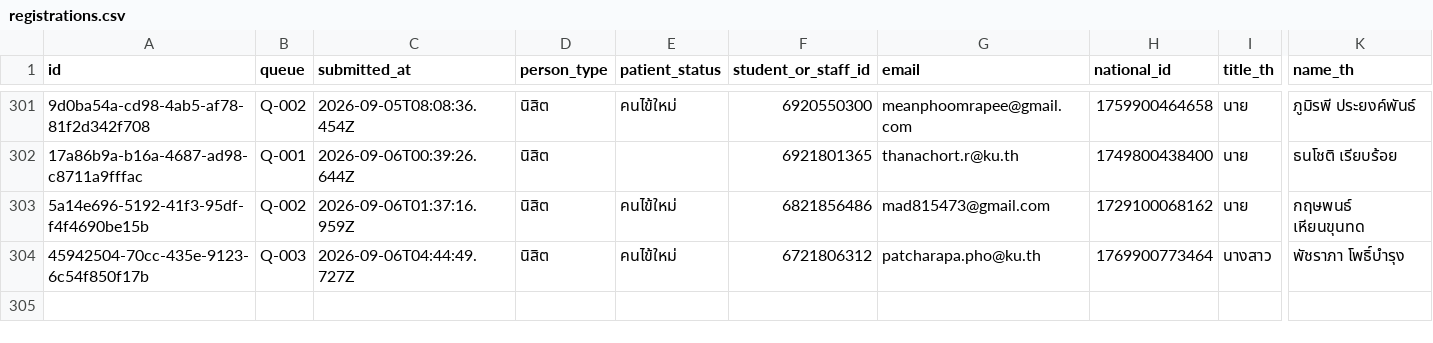
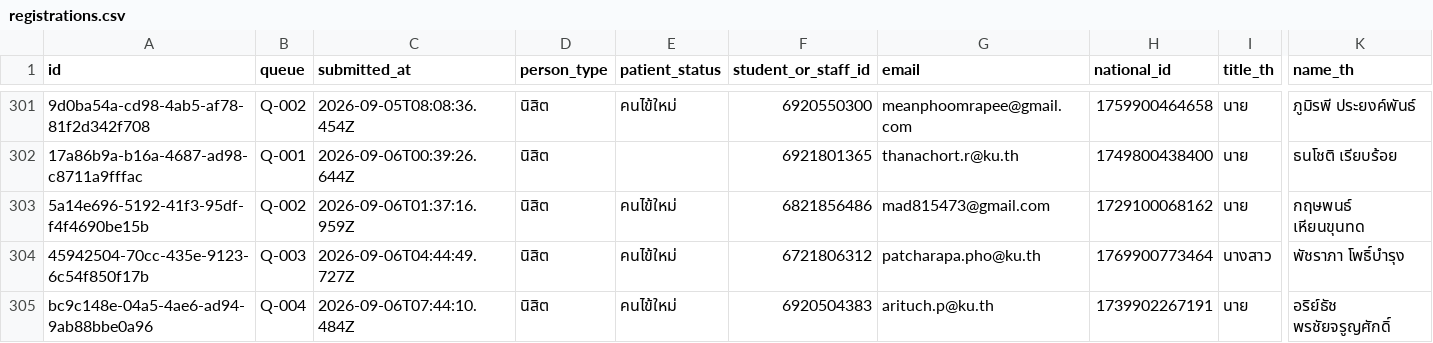
Before and after one commit to PythonianSt/Register2, a CSV file: data/registrations.csv, drawn as a sheet; only a part is shown, gaps mark what is left out; rows hold the shown columns only; the diff names each change by its address in the sheet, - before the commit and + after, or states it on an @@ line.

Commit message:
registration bc9c148e-04a5-4ae6-ad94-9ab88bbe0a96

```diff
--- a/data/registrations.csv
+++ b/data/registrations.csv
+row 305: bc9c148e-04a5-4ae6-ad94-9ab88bbe0a96 | Q-004 | 2026-09-06T07:44:10.484Z | นิสิต | คนไข้ใหม่ | 6920504383 | arituch.p@ku.th | 1739902267191 | นาย | อริย์ธัช พรชัยจรูญศักดิ์
```
